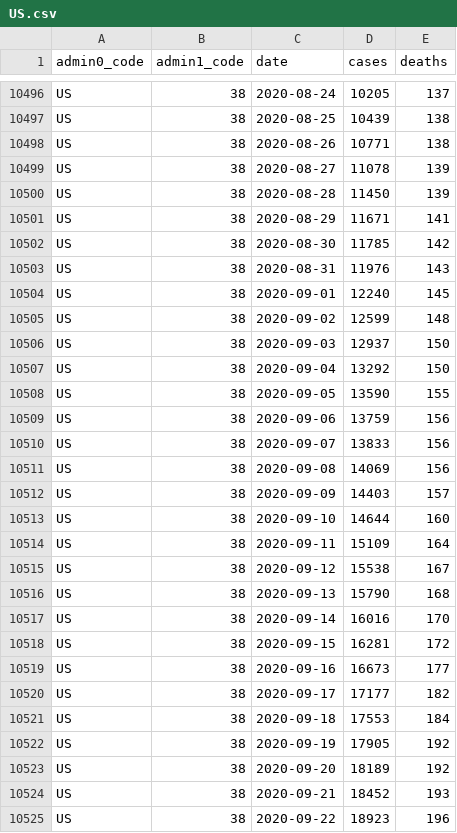
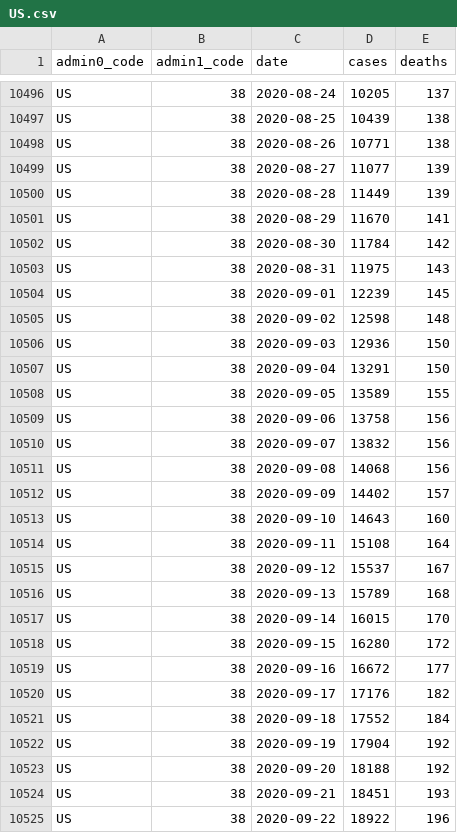
Before and after one commit to covid-open-data/xform-casecount-us-jhu, a CSV file: output/admin1/US.csv, drawn as a sheet; only a part is shown, gaps mark what is left out; the diff covers the shown part only.

```diff
--- a/output/admin1/US.csv
+++ b/output/admin1/US.csv
@@ -10498,28 +10498,28 @@ US,38,2020-08-25,10439,138
 US,38,2020-08-26,10771,138
-US,38,2020-08-27,11078,139
-US,38,2020-08-28,11450,139
-US,38,2020-08-29,11671,141
-US,38,2020-08-30,11785,142
-US,38,2020-08-31,11976,143
-US,38,2020-09-01,12240,145
-US,38,2020-09-02,12599,148
-US,38,2020-09-03,12937,150
-US,38,2020-09-04,13292,150
-US,38,2020-09-05,13590,155
-US,38,2020-09-06,13759,156
-US,38,2020-09-07,13833,156
-US,38,2020-09-08,14069,156
-US,38,2020-09-09,14403,157
-US,38,2020-09-10,14644,160
-US,38,2020-09-11,15109,164
-US,38,2020-09-12,15538,167
-US,38,2020-09-13,15790,168
-US,38,2020-09-14,16016,170
-US,38,2020-09-15,16281,172
-US,38,2020-09-16,16673,177
-US,38,2020-09-17,17177,182
-US,38,2020-09-18,17553,184
-US,38,2020-09-19,17905,192
-US,38,2020-09-20,18189,192
-US,38,2020-09-21,18452,193
-US,38,2020-09-22,18923,196
+US,38,2020-08-27,11077,139
+US,38,2020-08-28,11449,139
+US,38,2020-08-29,11670,141
+US,38,2020-08-30,11784,142
+US,38,2020-08-31,11975,143
+US,38,2020-09-01,12239,145
+US,38,2020-09-02,12598,148
+US,38,2020-09-03,12936,150
+US,38,2020-09-04,13291,150
+US,38,2020-09-05,13589,155
+US,38,2020-09-06,13758,156
+US,38,2020-09-07,13832,156
+US,38,2020-09-08,14068,156
+US,38,2020-09-09,14402,157
+US,38,2020-09-10,14643,160
+US,38,2020-09-11,15108,164
+US,38,2020-09-12,15537,167
+US,38,2020-09-13,15789,168
+US,38,2020-09-14,16015,170
+US,38,2020-09-15,16280,172
+US,38,2020-09-16,16672,177
+US,38,2020-09-17,17176,182
+US,38,2020-09-18,17552,184
+US,38,2020-09-19,17904,192
+US,38,2020-09-20,18188,192
+US,38,2020-09-21,18451,193
+US,38,2020-09-22,18922,196
```
Also changed, not shown: 100 edited cells elsewhere in this file, output/admin0/US.csv.
